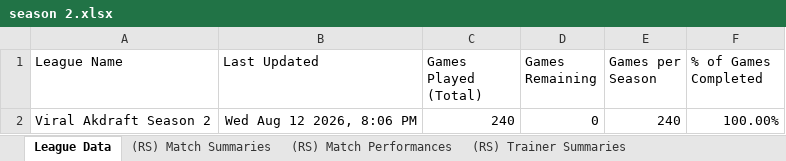
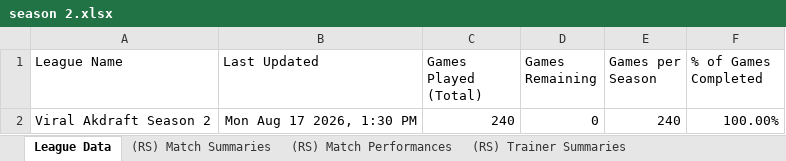
Before and after one commit to MatthewCS/akchive, an Excel workbook: parser/output/season 2.xlsx, sheet League Data, drawn as a sheet; values as stored, in another font and other column widths than the file's, no borders; charts and pictures and table styles not drawn; the diff names each change by its address in the sheet, - before the commit and + after, or states it on an @@ line.

```diff
--- a/parser/output/season 2.xlsx (sheet League Data)
+++ b/parser/output/season 2.xlsx (sheet League Data)
-B2 (Last Updated): Wed Aug 12 2026, 8:06 PM
+B2 (Last Updated): Mon Aug 17 2026, 1:30 PM
```
Also changed, not shown: sheet (PS) Trainer Pokémon, sheet (PS) Match Performances, sheet (PS) Match Summaries, 4 other files.
